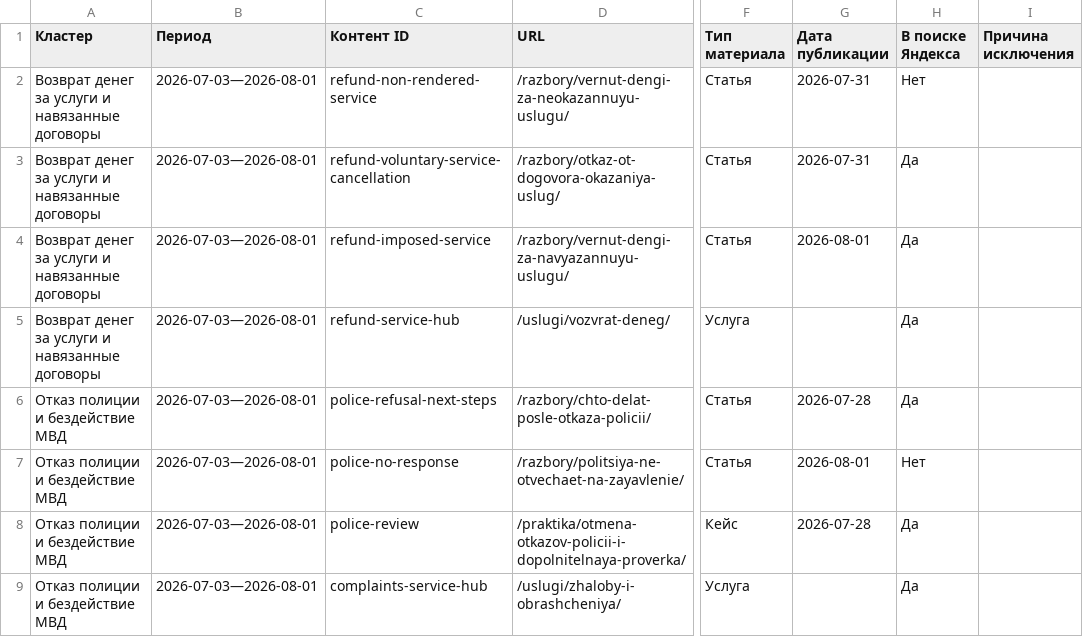
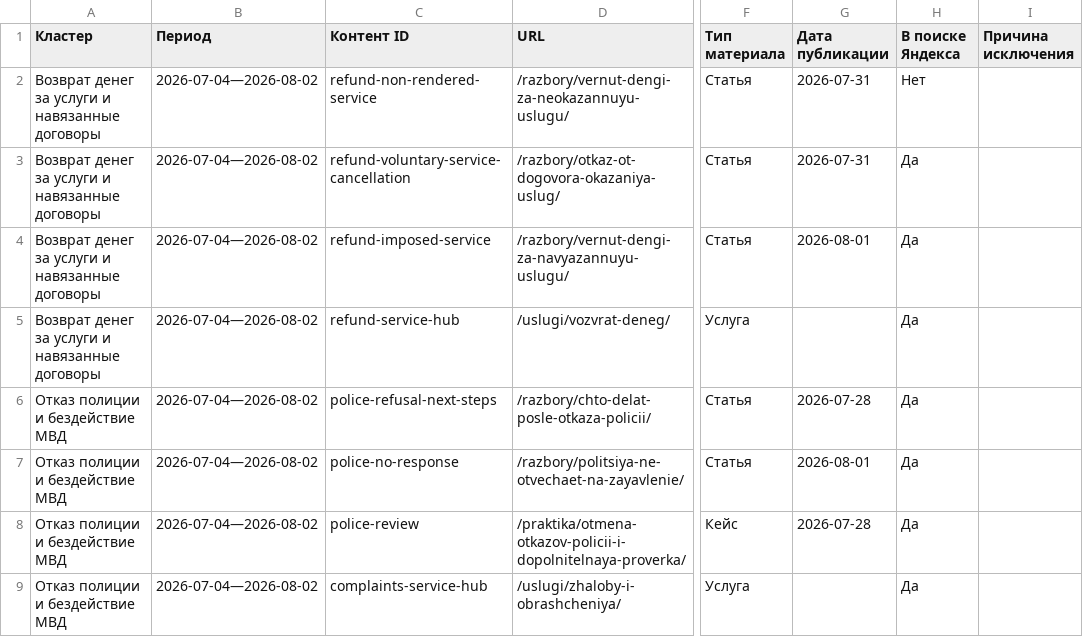
Before and after one commit to zcasqw92-yurist/maxim-shevchuk-lawyer, a CSV file: reports/seo-data/sheet-cluster-statistics.csv, drawn as a sheet; only a part is shown, gaps mark what is left out; the diff names each change by its address in the sheet, - before the commit and + after, or states it on an @@ line.

```diff
--- a/reports/seo-data/sheet-cluster-statistics.csv
+++ b/reports/seo-data/sheet-cluster-statistics.csv
-B2:B9 (Период): 2026-07-03—2026-08-01
+B2:B9 (Период): 2026-07-04—2026-08-02
-H7 (В поиске Яндекса): Нет
+H7 (В поиске Яндекса): Да
```
Also changed, not shown: reports/seo-data/sheet-content-contact-signals.csv, reports/seo-data/sheet-content-statistics.csv, 2 other files.
